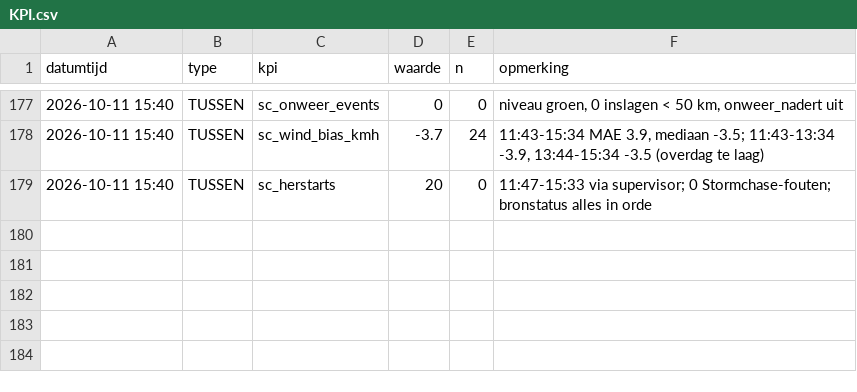
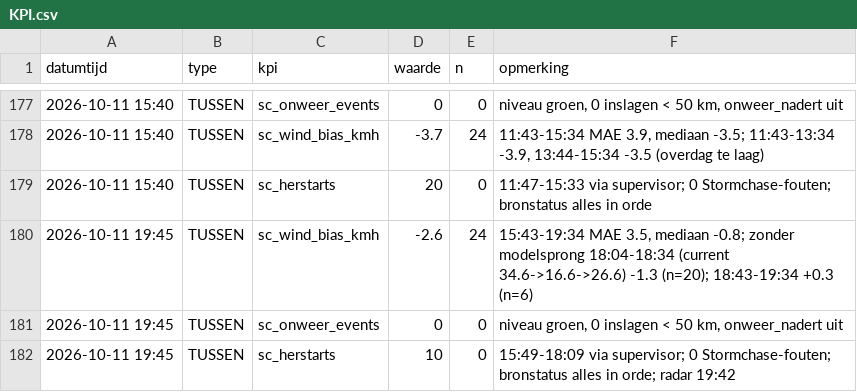
Before and after one commit to Roedie84/StormchaseNL, a CSV file: KPI.csv, drawn as a sheet; only a part is shown, gaps mark what is left out; the diff names each change by its address in the sheet, - before the commit and + after, or states it on an @@ line.

```diff
--- a/KPI.csv
+++ b/KPI.csv
+row 180: 2026-10-11 19:45 | TUSSEN | sc_wind_bias_kmh | -2.6 | 24 | 15:43-19:34 MAE 3.5, mediaan -0.8; zonder modelsprong 18:04-18:34 (current 34.6->16.6->26.6) -1.3 (n=20); 18:43-19:34 +0.3 (n=6)
+row 181: 2026-10-11 19:45 | TUSSEN | sc_onweer_events | 0 | 0 | niveau groen, 0 inslagen < 50 km, onweer_nadert uit
+row 182: 2026-10-11 19:45 | TUSSEN | sc_herstarts | 10 | 0 | 15:49-18:09 via supervisor; 0 Stormchase-fouten; bronstatus alles in orde; radar 19:42
```
Also changed, not shown: 1 other file.
